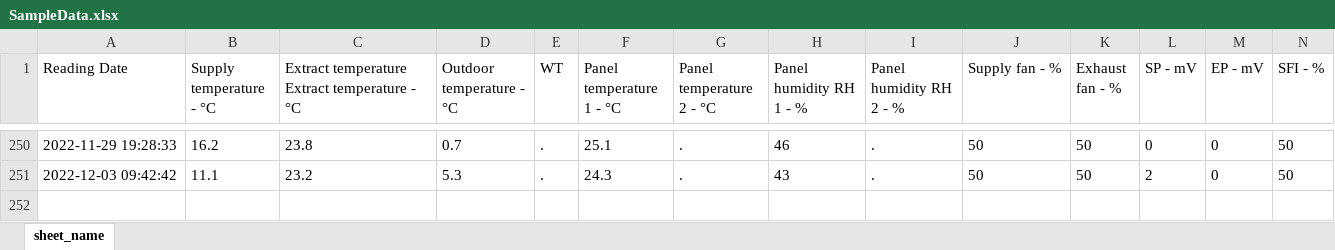
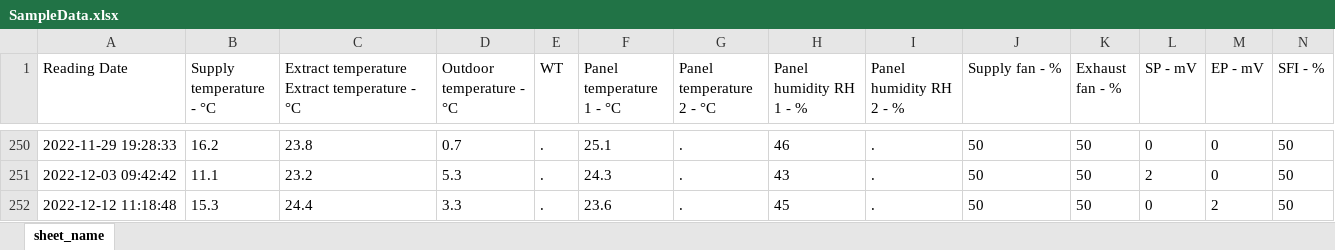
Before and after one commit to ValmeI/Komfovent_Ventilation, an Excel workbook: SampleData.xlsx, sheet sheet_name, drawn as a sheet; only a part is shown, gaps mark what is left out; values as stored, in another font and other column widths than the file's, no borders; rows hold the shown columns only; the diff names each change by its address in the sheet, - before the commit and + after, or states it on an @@ line.

Commit message:
nr update

```diff
--- a/SampleData.xlsx (sheet sheet_name)
+++ b/SampleData.xlsx (sheet sheet_name)
+row 252: 2022-12-12 11:18:48 | 15.3 | 24.4 | 3.3 | . | 23.6 | . | 45 | . | 50 | 50 | 0 | 2 | 50
```
